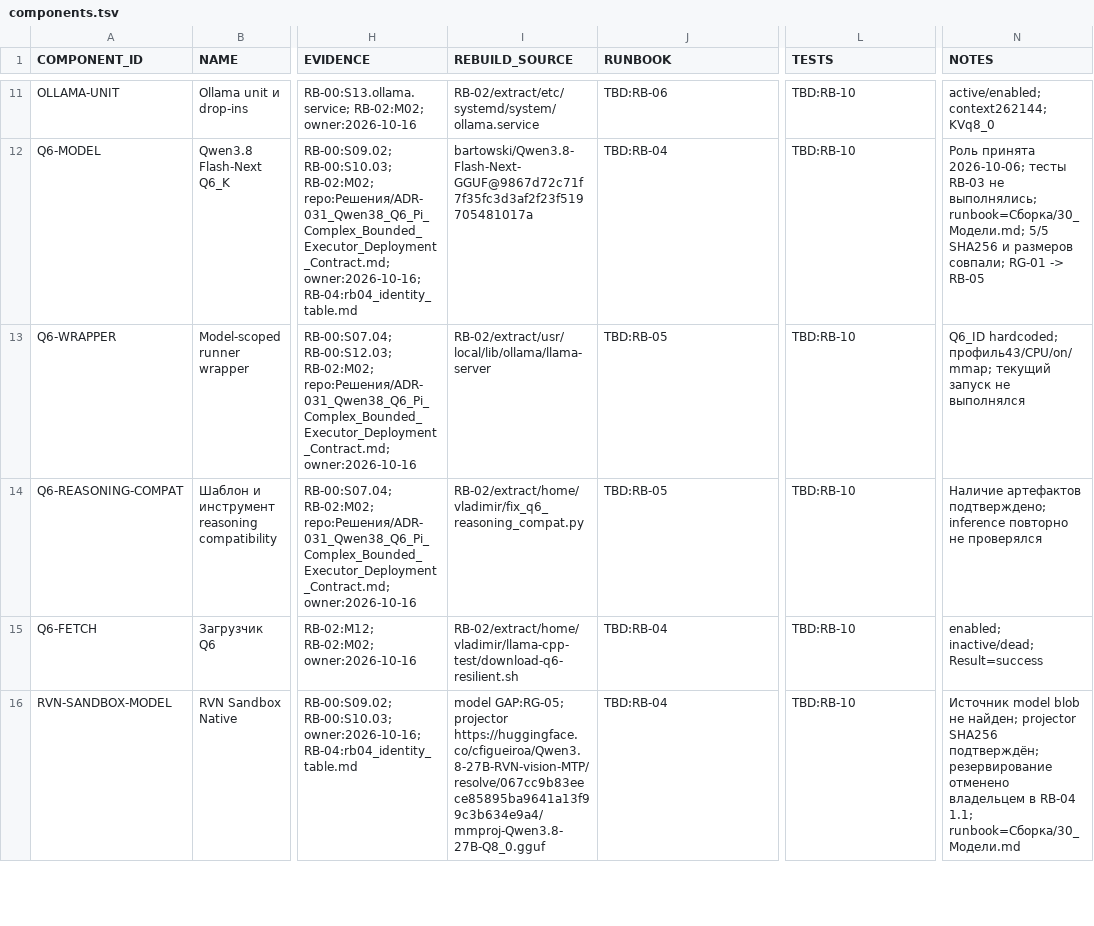
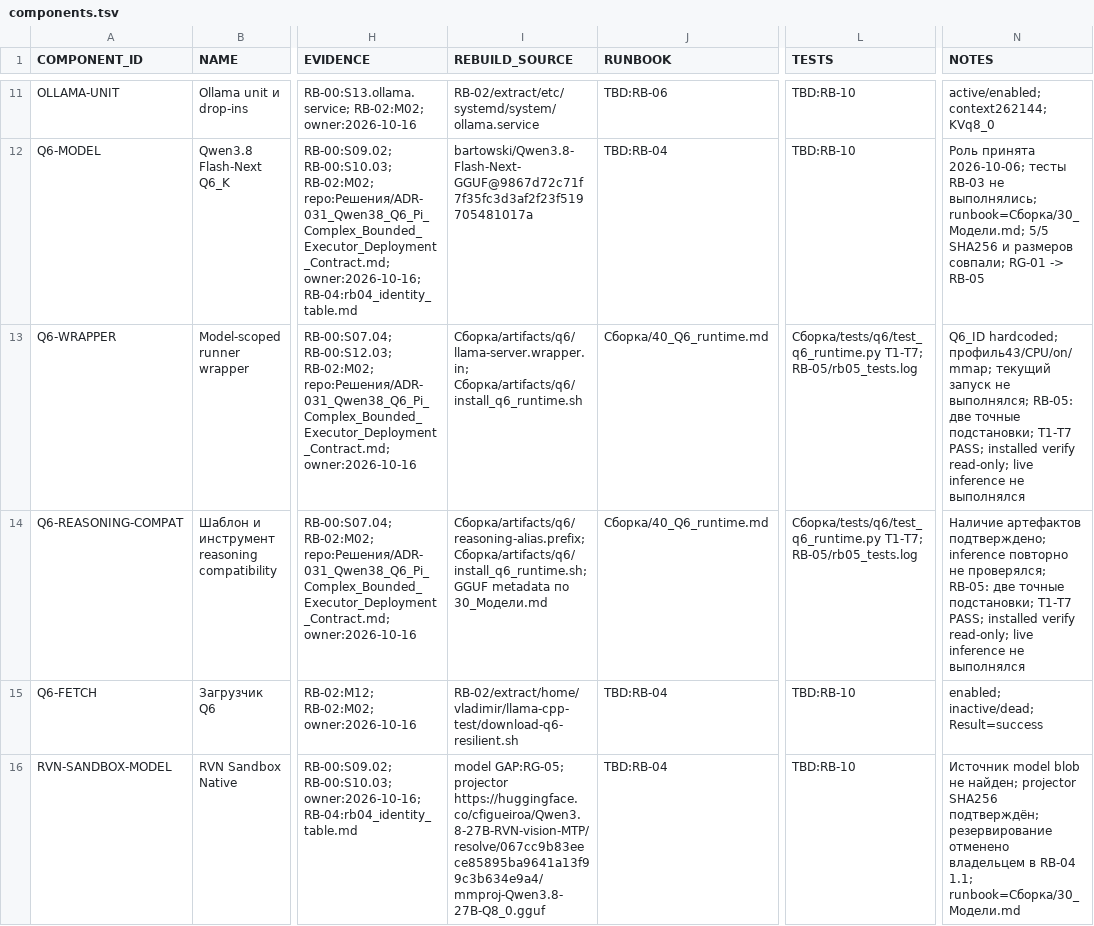
Before and after one commit to SalyginVS/AI-Lab, a TSV file: Сборка/manifest/components.tsv, drawn as a sheet; only a part is shown, gaps mark what is left out; the diff names each change by its address in the sheet, - before the commit and + after, or states it on an @@ line.

Commit message:
Add reproducible Q6 runtime package and offline acceptance tests

```diff
--- a/Сборка/manifest/components.tsv
+++ b/Сборка/manifest/components.tsv
-I13 (REBUILD_SOURCE): RB-02/extract/usr/local/lib/ollama/llama-server
+I13 (REBUILD_SOURCE): Сборка/artifacts/q6/llama-server.wrapper.in; Сборка/artifacts/q6/install_q6_runtime.sh
-J13:J14 (RUNBOOK): TBD:RB-05
+J13:J14 (RUNBOOK): Сборка/40_Q6_runtime.md
-L13:L14 (TESTS): TBD:RB-10
+L13:L14 (TESTS): Сборка/tests/q6/test_q6_runtime.py T1-T7; RB-05/rb05_tests.log
-N13 (NOTES): …запуск не выполнялся
+N13 (NOTES): …запуск не выполнялся; RB-05: две точные подстановки; T1-T7 PASS; installed verify read-only; live inference не выполнялся
-I14 (REBUILD_SOURCE): RB-02/extract/home/vladimir/fix_q6_reasoning_compat.py
+I14 (REBUILD_SOURCE): Сборка/artifacts/q6/reasoning-alias.prefix; Сборка/artifacts/q6/install_q6_runtime.sh; GGUF metadata по 30_Модели.md
-N14 (NOTES): …повторно не проверялся
+N14 (NOTES): …повторно не проверялся; RB-05: две точные подстановки; T1-T7 PASS; installed verify read-only; live inference не выполнялся
```
Also changed, not shown: 8 other files.
